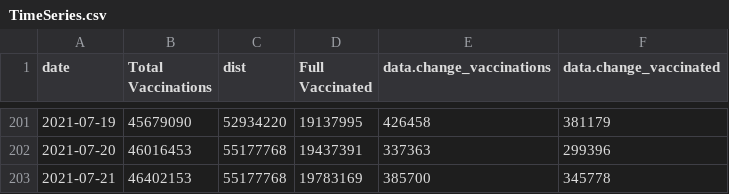
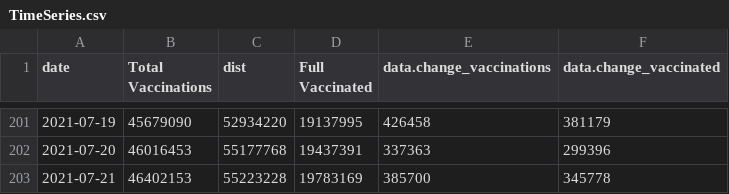
Before and after one commit to trevortombe/covidgraphs, a CSV file: Files/TimeSeries.csv, drawn as a sheet; only a part is shown, gaps mark what is left out.

```diff
--- a/Files/TimeSeries.csv
+++ b/Files/TimeSeries.csv
@@ -202,2 +202,2 @@
 2021-07-20,46016453,55177768,19437391,337363,299396
-2021-07-21,46402153,55177768,19783169,385700,345778
+2021-07-21,46402153,55223228,19783169,385700,345778
```
Also changed, not shown: 9 other files.
